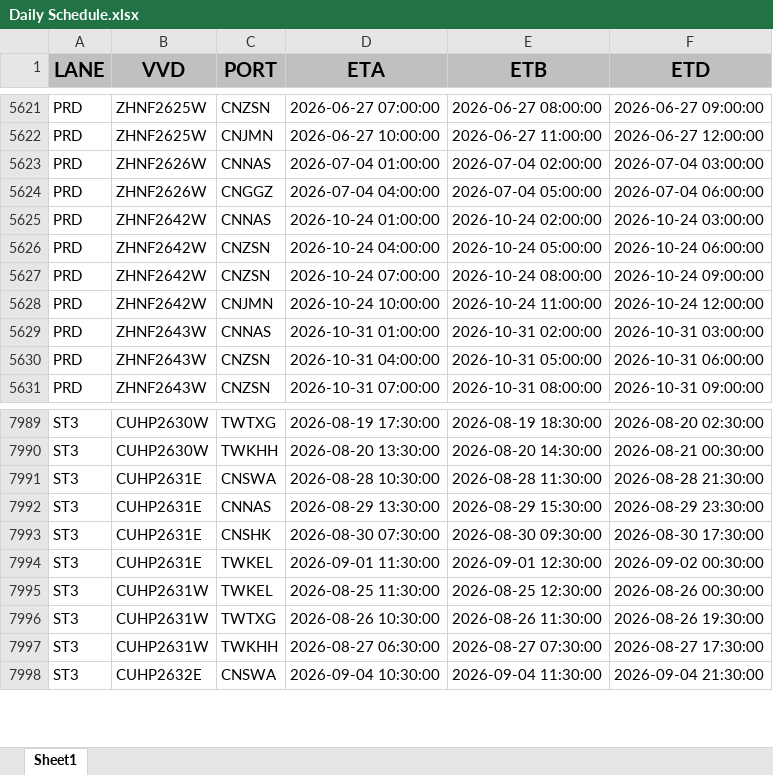
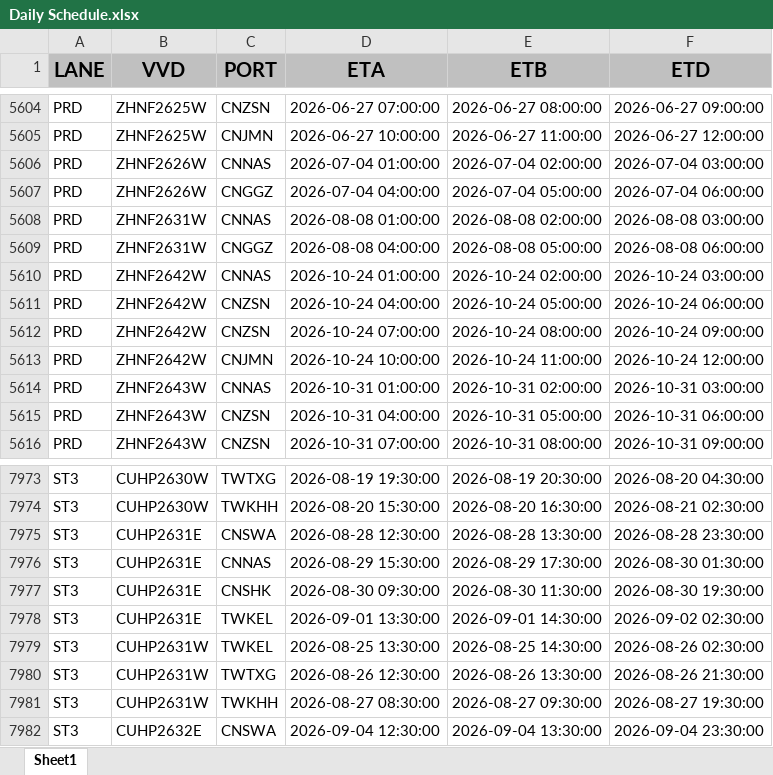
Before and after one commit to Elaine-Teh/daily-booking-dashboard, an Excel workbook: finebi_data/Daily Schedule.xlsx, sheet Sheet1, drawn as a sheet; only a part is shown, gaps mark what is left out; values as stored, in another font and other column widths than the file's, no borders; addresses are those after the commit; the diff covers the shown part only; the diff names each change by its address in the sheet, - before the commit and + after, or states it on an @@ line.

```diff
--- a/finebi_data/Daily Schedule.xlsx (sheet Sheet1)
+++ b/finebi_data/Daily Schedule.xlsx (sheet Sheet1)
+row 5608: PRD | ZHNF2631W | CNNAS | 2026-08-08 01:00:00 | 2026-08-08 02:00:00 | 2026-08-08 03:00:00
+row 5609: PRD | ZHNF2631W | CNGGZ | 2026-08-08 04:00:00 | 2026-08-08 05:00:00 | 2026-08-08 06:00:00
-D7973 (ETA): 2026-08-19 17:30:00
+D7973 (ETA): 2026-08-19 19:30:00
-E7973 (ETB): 2026-08-19 18:30:00
+E7973 (ETB): 2026-08-19 20:30:00
-F7973 (ETD): 2026-08-20 02:30:00
+F7973 (ETD): 2026-08-20 04:30:00
-D7974 (ETA): 2026-08-20 13:30:00
+D7974 (ETA): 2026-08-20 15:30:00
-E7974 (ETB): 2026-08-20 14:30:00
+E7974 (ETB): 2026-08-20 16:30:00
-F7974 (ETD): 2026-08-21 00:30:00
+F7974 (ETD): 2026-08-21 02:30:00
-D7975 (ETA): 2026-08-28 10:30:00
+D7975 (ETA): 2026-08-28 12:30:00
-E7975 (ETB): 2026-08-28 11:30:00
+E7975 (ETB): 2026-08-28 13:30:00
-F7975 (ETD): 2026-08-28 21:30:00
+F7975 (ETD): 2026-08-28 23:30:00
-D7976 (ETA): 2026-08-29 13:30:00
+D7976 (ETA): 2026-08-29 15:30:00
-E7976 (ETB): 2026-08-29 15:30:00
+E7976 (ETB): 2026-08-29 17:30:00
-F7976 (ETD): 2026-08-29 23:30:00
+F7976 (ETD): 2026-08-30 01:30:00
-D7977 (ETA): 2026-08-30 07:30:00
+D7977 (ETA): 2026-08-30 09:30:00
-E7977 (ETB): 2026-08-30 09:30:00
+E7977 (ETB): 2026-08-30 11:30:00
-F7977 (ETD): 2026-08-30 17:30:00
+F7977 (ETD): 2026-08-30 19:30:00
-D7978 (ETA): 2026-09-01 11:30:00
+D7978 (ETA): 2026-09-01 13:30:00
-E7978 (ETB): 2026-09-01 12:30:00
+E7978 (ETB): 2026-09-01 14:30:00
-F7978 (ETD): 2026-09-02 00:30:00
+F7978 (ETD): 2026-09-02 02:30:00
-D7979 (ETA): 2026-08-25 11:30:00
+D7979 (ETA): 2026-08-25 13:30:00
-E7979 (ETB): 2026-08-25 12:30:00
+E7979 (ETB): 2026-08-25 14:30:00
-F7979 (ETD): 2026-08-26 00:30:00
+F7979 (ETD): 2026-08-26 02:30:00
-D7980 (ETA): 2026-08-26 10:30:00
+D7980 (ETA): 2026-08-26 12:30:00
-E7980 (ETB): 2026-08-26 11:30:00
+E7980 (ETB): 2026-08-26 13:30:00
-F7980 (ETD): 2026-08-26 19:30:00
+F7980 (ETD): 2026-08-26 21:30:00
-D7981 (ETA): 2026-08-27 06:30:00
+D7981 (ETA): 2026-08-27 08:30:00
-E7981 (ETB): 2026-08-27 07:30:00
+E7981 (ETB): 2026-08-27 09:30:00
-F7981 (ETD): 2026-08-27 17:30:00
+F7981 (ETD): 2026-08-27 19:30:00
-D7982 (ETA): 2026-09-04 10:30:00
+D7982 (ETA): 2026-09-04 12:30:00
-E7982 (ETB): 2026-09-04 11:30:00
+E7982 (ETB): 2026-09-04 13:30:00
-F7982 (ETD): 2026-09-04 21:30:00
+F7982 (ETD): 2026-09-04 23:30:00
```
Also changed, not shown: 39 added rows, 47 removed rows and 828 edited cells elsewhere in this sheet.
